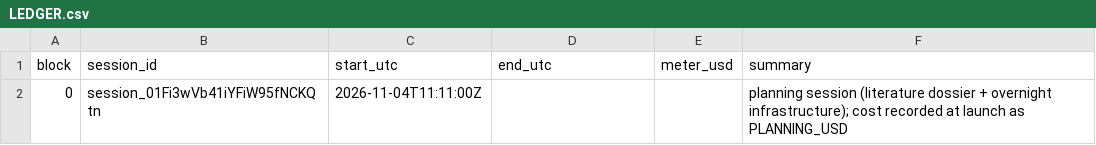
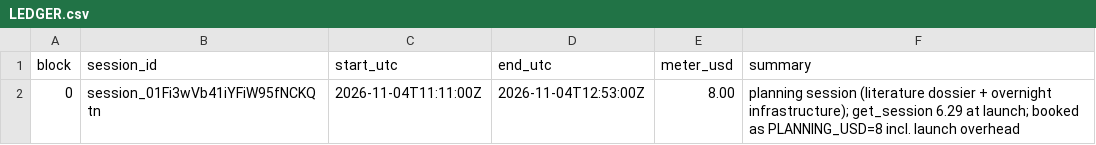
Before and after one commit to maxscheiblauer/PhD, a CSV file: notes/overnight/LEDGER.csv, drawn as a sheet.

```diff
--- a/notes/overnight/LEDGER.csv
+++ b/notes/overnight/LEDGER.csv
@@ -1,2 +1,2 @@
 block,session_id,start_utc,end_utc,meter_usd,summary
-0,session_01Fi3wVb41iYFiW95fNCKQtn,2026-11-04T11:11:00Z,,,planning session (literature dossier + overnight infrastructure); cost recorded at launch as PLANNING_USD
+0,session_01Fi3wVb41iYFiW95fNCKQtn,2026-11-04T11:11:00Z,2026-11-04T12:53:00Z,8.00,planning session (literature dossier + overnight infrastructure); get_session 6.29 at launch; booked as PLANNING_USD=8 incl. launch overhead
```
